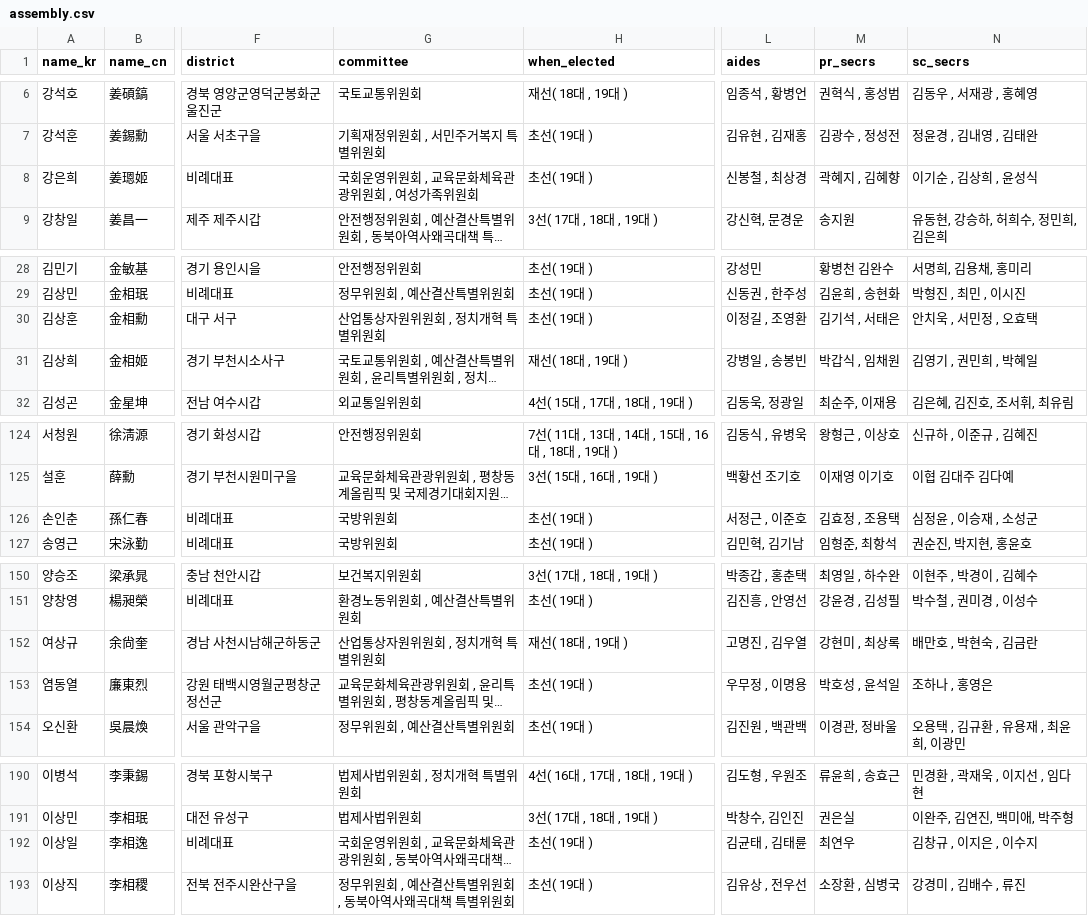
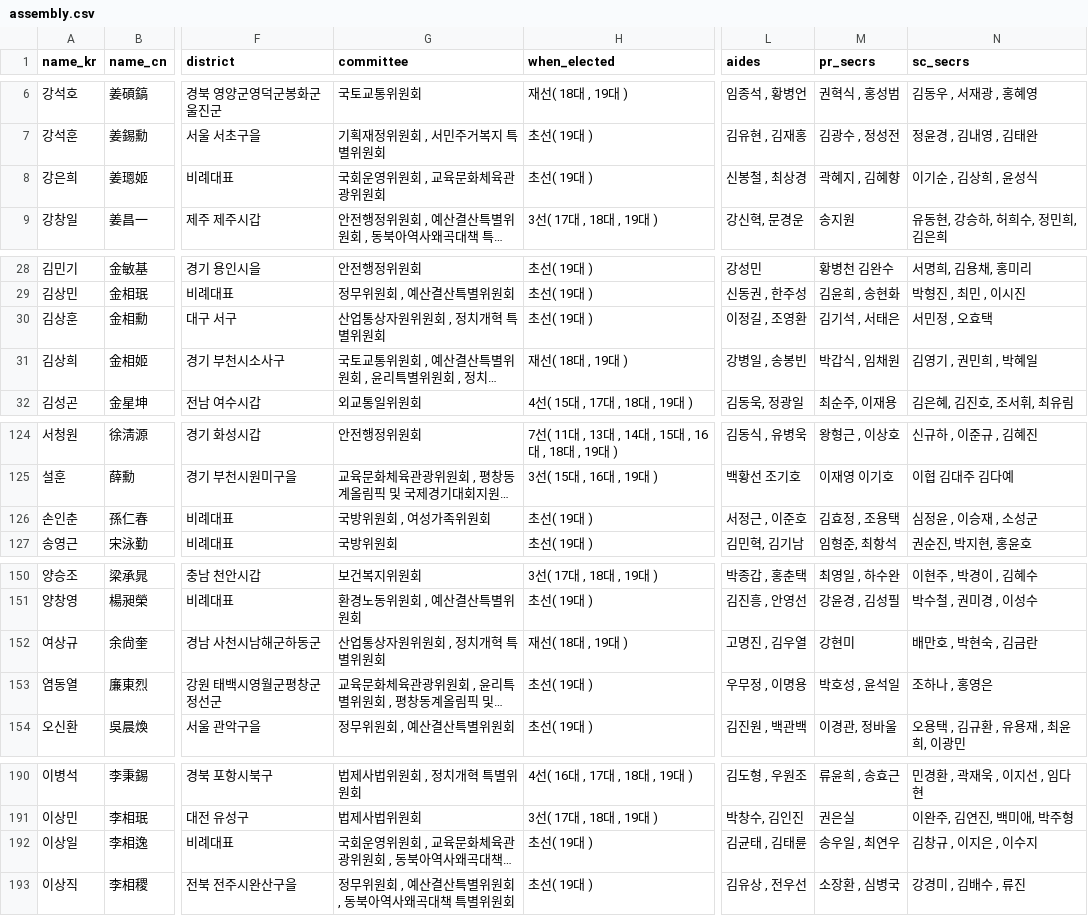
Before and after one commit to teampopong/data-assembly, a CSV file: assembly.csv, drawn as a sheet; only a part is shown, gaps mark what is left out; long unchanged cells end in …; the diff covers the shown part only; the diff names each change by its address in the sheet, - before the commit and + after, or states it on an @@ line.

```diff
--- a/assembly.csv
+++ b/assembly.csv
-G8 (committee): 국회운영위원회 , 교육문화체육관광위원회 , 여성가족위원회
+G8 (committee): 국회운영위원회 , 교육문화체육관광위원회
-N30 (sc_secrs): 안치욱 , 서민정 , 오효택
+N30 (sc_secrs): 서민정 , 오효택
-G126 (committee): 국방위원회
+G126 (committee): 국방위원회 , 여성가족위원회
-M152 (pr_secrs): 강현미 , 최상록
+M152 (pr_secrs): 강현미
-M192 (pr_secrs): 최연우
+M192 (pr_secrs): 송우일 , 최연우
```
Also changed, not shown: 2 edited cells elsewhere in this file, committees/committee_list_여성가족위원회.csv, committees/committee_list_외교통일위원회.csv, 2 other files.
